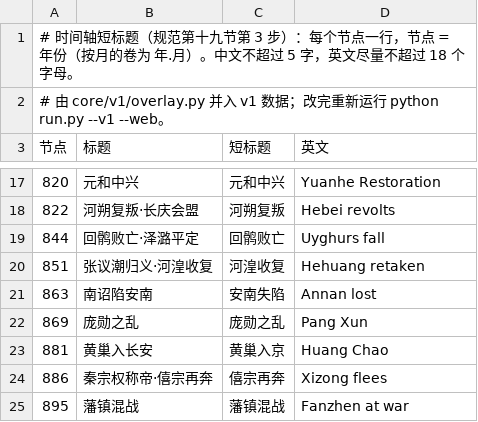
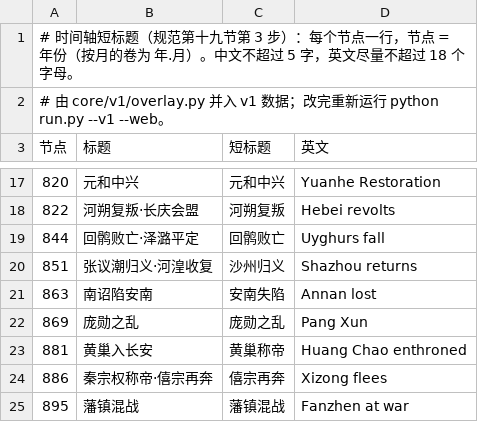
Before and after one commit to Jackyijun/lidai-yutu, a TSV file: eras/tangsong/short.tsv, drawn as a sheet; only a part is shown, gaps mark what is left out.

Commit message:
Fix timeline line beyond first screen; six short titles; Guiyi Jun under Tang 851–903

```diff
--- a/eras/tangsong/short.tsv
+++ b/eras/tangsong/short.tsv
@@ -19,6 +19,6 @@
 844	回鹘败亡·泽潞平定	回鹘败亡	Uyghurs fall
-851	张议潮归义·河湟收复	河湟收复	Hehuang retaken
+851	张议潮归义·河湟收复	沙州归义	Shazhou returns
 863	南诏陷安南	安南失陷	Annan lost
 869	庞勋之乱	庞勋之乱	Pang Xun
-881	黄巢入长安	黄巢入京	Huang Chao
+881	黄巢入长安	黄巢称帝	Huang Chao enthroned
 886	秦宗权称帝·僖宗再奔	僖宗再奔	Xizong flees
```
Also changed, not shown: eras/hanmosanguo/short.tsv, eras/songyuan/short.tsv, 11 other files.
